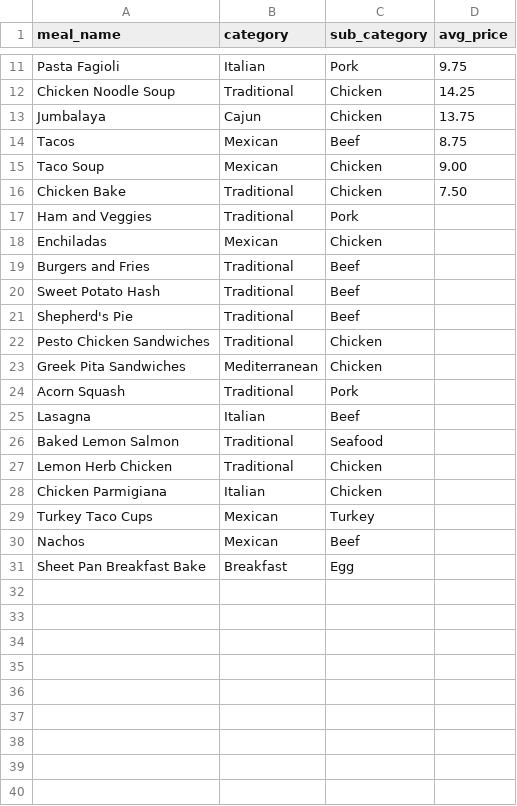
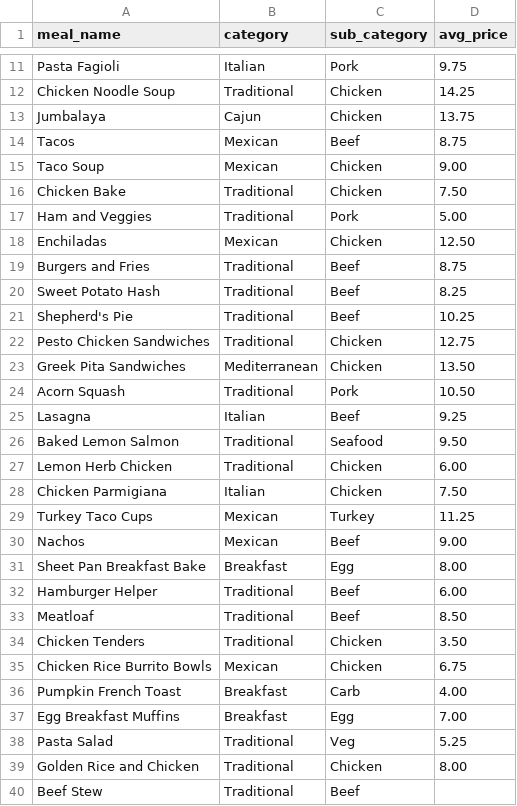
Before and after one commit to mathewbishop/meal_planner_app, a CSV file: data_seeds/SEEDdata_mealplanner.csv, drawn as a sheet; only a part is shown, gaps mark what is left out.

Commit message:
update data seed

```diff
--- a/data_seeds/SEEDdata_mealplanner.csv
+++ b/data_seeds/SEEDdata_mealplanner.csv
@@ -16,16 +16,25 @@ Taco Soup,Mexican,Chicken,9.00
 Chicken Bake,Traditional,Chicken,7.50
-Ham and Veggies,Traditional,Pork,
-Enchiladas,Mexican,Chicken,
-Burgers and Fries,Traditional,Beef,
-Sweet Potato Hash,Traditional,Beef,
-Shepherd's Pie,Traditional,Beef,
-Pesto Chicken Sandwiches,Traditional,Chicken,
-Greek Pita Sandwiches,Mediterranean,Chicken,
-Acorn Squash,Traditional,Pork,
-Lasagna,Italian,Beef,
-Baked Lemon Salmon,Traditional,Seafood,
-Lemon Herb Chicken,Traditional,Chicken,
-Chicken Parmigiana,Italian,Chicken,
-Turkey Taco Cups,Mexican,Turkey,
-Nachos,Mexican,Beef,
-Sheet Pan Breakfast Bake,Breakfast,Egg,
+Ham and Veggies,Traditional,Pork,5.00
+Enchiladas,Mexican,Chicken,12.50
+Burgers and Fries,Traditional,Beef,8.75
+Sweet Potato Hash,Traditional,Beef,8.25
+Shepherd's Pie,Traditional,Beef,10.25
+Pesto Chicken Sandwiches,Traditional,Chicken,12.75
+Greek Pita Sandwiches,Mediterranean,Chicken,13.50
+Acorn Squash,Traditional,Pork,10.50
+Lasagna,Italian,Beef,9.25
+Baked Lemon Salmon,Traditional,Seafood,9.50
+Lemon Herb Chicken,Traditional,Chicken,6.00
+Chicken Parmigiana,Italian,Chicken,7.50
+Turkey Taco Cups,Mexican,Turkey,11.25
+Nachos,Mexican,Beef,9.00
+Sheet Pan Breakfast Bake,Breakfast,Egg,8.00
+Hamburger Helper,Traditional,Beef,6.00
+Meatloaf,Traditional,Beef,8.50
+Chicken Tenders,Traditional,Chicken,3.50
+Chicken Rice Burrito Bowls,Mexican,Chicken,6.75
+Pumpkin French Toast,Breakfast,Carb,4.00
+Egg Breakfast Muffins,Breakfast,Egg,7.00
+Pasta Salad,Traditional,Veg,5.25
+Golden Rice and Chicken,Traditional,Chicken,8.00
+Beef Stew,Traditional,Beef,
```
Also changed, not shown: 4 other files.
